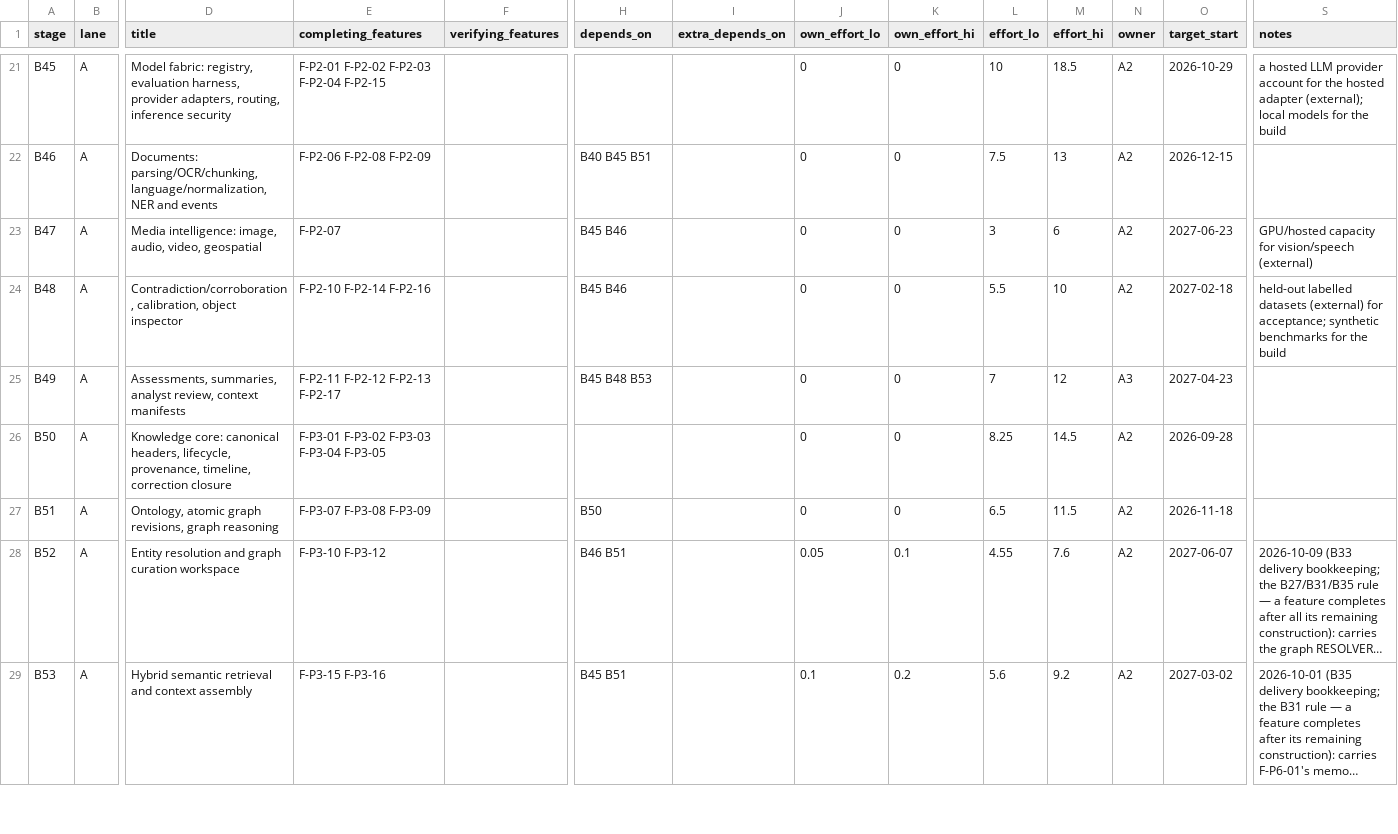
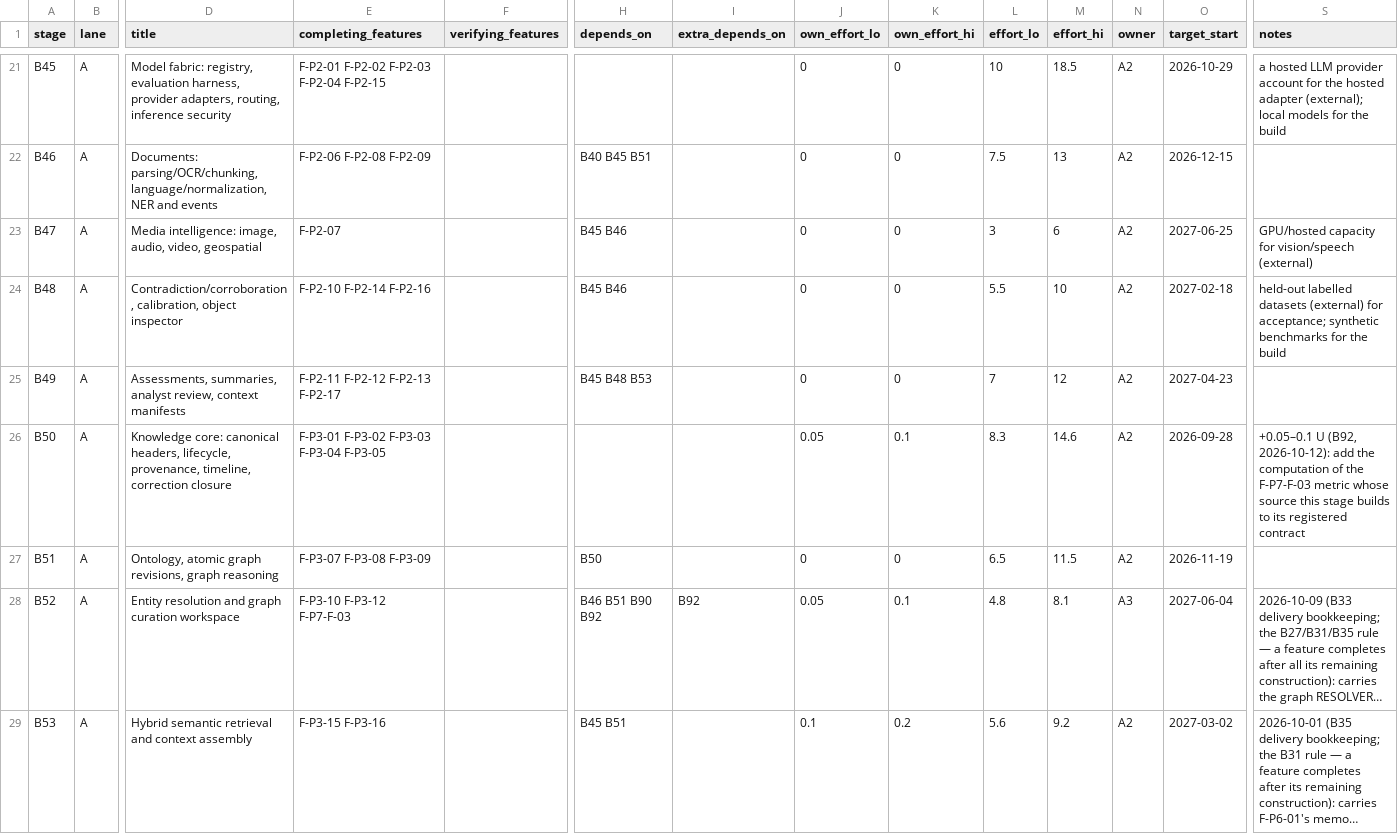
Before and after one commit to a-Halawany/elven, a CSV file: audit/delivery/STAGES.csv, drawn as a sheet; only a part is shown, gaps mark what is left out; long unchanged cells end in …; the diff covers the shown part only; the diff names each change by its address in the sheet, - before the commit and + after, or states it on an @@ line.

```diff
--- a/audit/delivery/STAGES.csv
+++ b/audit/delivery/STAGES.csv
-O23 (target_start): 2027-06-23
+O23 (target_start): 2027-06-25
-N25 (owner): A3
+N25 (owner): A2
-J26 (own_effort_lo): 0
+J26 (own_effort_lo): 0.05
-K26 (own_effort_hi): 0
+K26 (own_effort_hi): 0.1
-L26 (effort_lo): 8.25
+L26 (effort_lo): 8.3
-M26 (effort_hi): 14.5
+M26 (effort_hi): 14.6
-S26 (notes): (empty)
+S26 (notes): +0.05–0.1 U (B92, 2026-10-12): add the computation of the F-P7-F-03 metric whose source this stage builds to its registered contract
-O27 (target_start): 2026-11-18
+O27 (target_start): 2026-11-19
-E28 (completing_features): F-P3-10 F-P3-12
+E28 (completing_features): F-P3-10 F-P3-12 F-P7-F-03
-H28 (depends_on): B46 B51
+H28 (depends_on): B46 B51 B90 B92
-I28 (extra_depends_on): (empty)
+I28 (extra_depends_on): B92
-L28 (effort_lo): 4.55
+L28 (effort_lo): 4.8
-M28 (effort_hi): 7.6
+M28 (effort_hi): 8.1
-N28 (owner): A2
+N28 (owner): A3
-O28 (target_start): 2027-06-07
+O28 (target_start): 2027-06-04
```
Also changed, not shown: 94 edited cells elsewhere in this file, audit/delivery/FEATURE_TRACKER.csv, audit/delivery/MIGRATION_LEDGER.csv, 20 other files.
